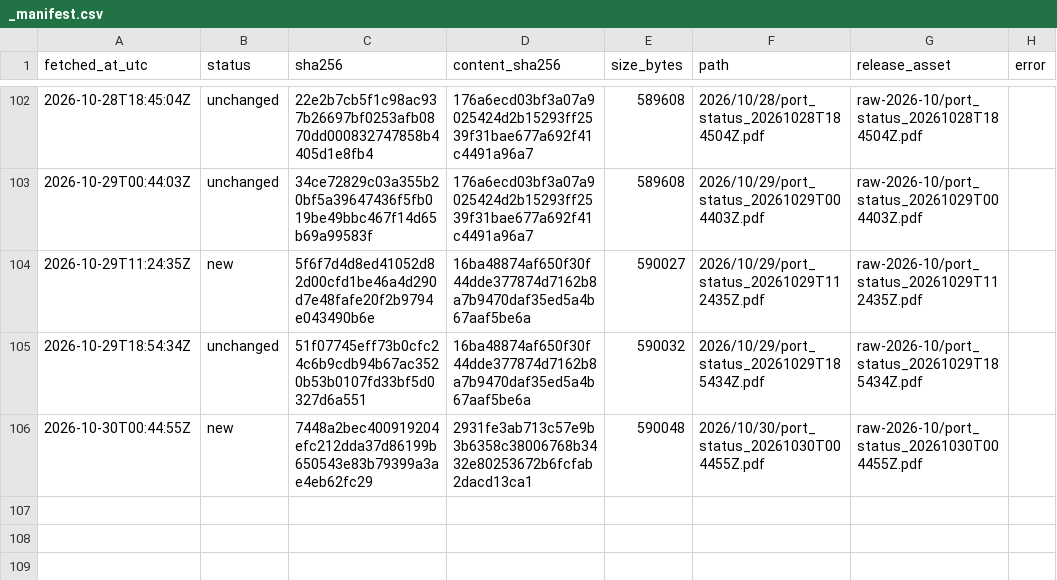
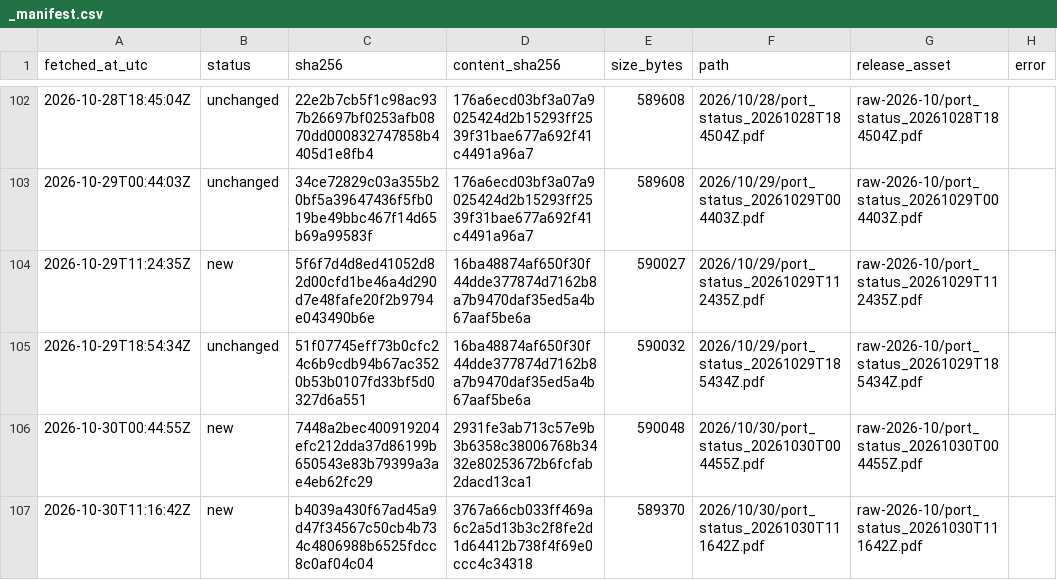
Before and after one commit to abdessamed-britah/djendjen-bellara-twin, a CSV file: data/raw/port_status/_manifest.csv, drawn as a sheet; only a part is shown, gaps mark what is left out.

```diff
--- a/data/raw/port_status/_manifest.csv
+++ b/data/raw/port_status/_manifest.csv
@@ -106 +106,2 @@ fetched_at_utc,status,sha256,content_sha256,size_bytes,path,release_asset,error
 2026-10-30T00:44:55Z,new,7448a2bec400919204efc212dda37d86199b650543e83b79399a3ae4eb62fc29,2931fe3ab713c57e9b3b6358c38006768b3432e80253672b6fcfab2dacd13ca1,590048,2026/10/30/port_status_20261030T004455Z.pdf,raw-2026-10/port_status_20261030T004455Z.pdf,
+2026-10-30T11:16:42Z,new,b4039a430f67ad45a9d47f34567c50cb4b734c4806988b6525fdcc8c0af04c04,3767a66cb033ff469a6c2a5d13b3c2f8fe2d1d64412b738f4f69e0ccc4c34318,589370,2026/10/30/port_status_20261030T111642Z.pdf,raw-2026-10/port_status_20261030T111642Z.pdf,
```
Also changed, not shown: data/clean/observations.csv.
